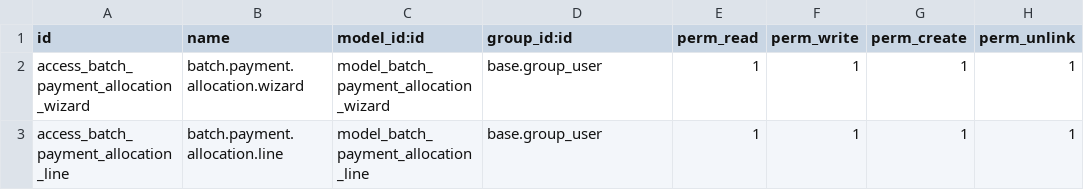
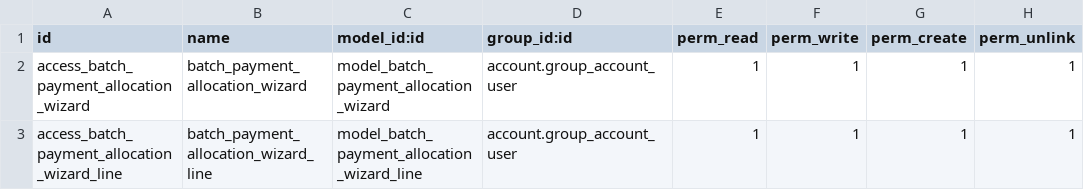
Before and after one commit to rovinlr/Multi-payment, a CSV file: ld_batch_payment_allocation_manual/security/ir.model.access.csv, drawn as a sheet.

```diff
--- a/ld_batch_payment_allocation_manual/security/ir.model.access.csv
+++ b/ld_batch_payment_allocation_manual/security/ir.model.access.csv
@@ -1,3 +1,3 @@
 id,name,model_id:id,group_id:id,perm_read,perm_write,perm_create,perm_unlink
-access_batch_payment_allocation_wizard,batch.payment.allocation.wizard,model_batch_payment_allocation_wizard,base.group_user,1,1,1,1
-access_batch_payment_allocation_line,batch.payment.allocation.line,model_batch_payment_allocation_line,base.group_user,1,1,1,1
+access_batch_payment_allocation_wizard,batch_payment_allocation_wizard,model_batch_payment_allocation_wizard,account.group_account_user,1,1,1,1
+access_batch_payment_allocation_wizard_line,batch_payment_allocation_wizard_line,model_batch_payment_allocation_wizard_line,account.group_account_user,1,1,1,1
```
Also changed, not shown: 10 other files.
